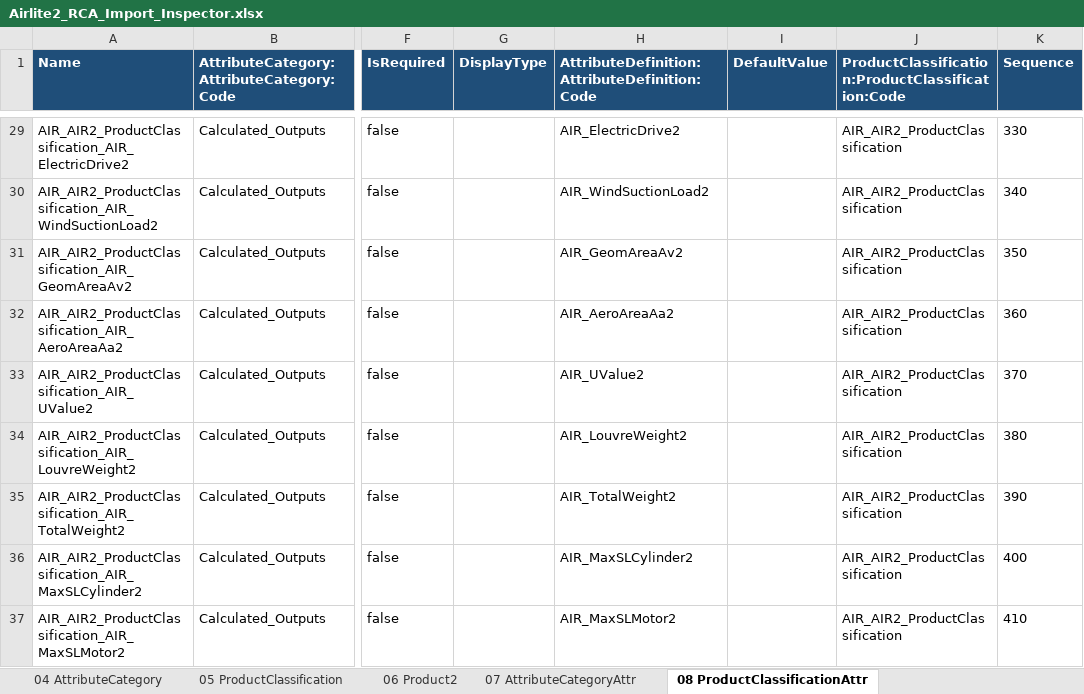
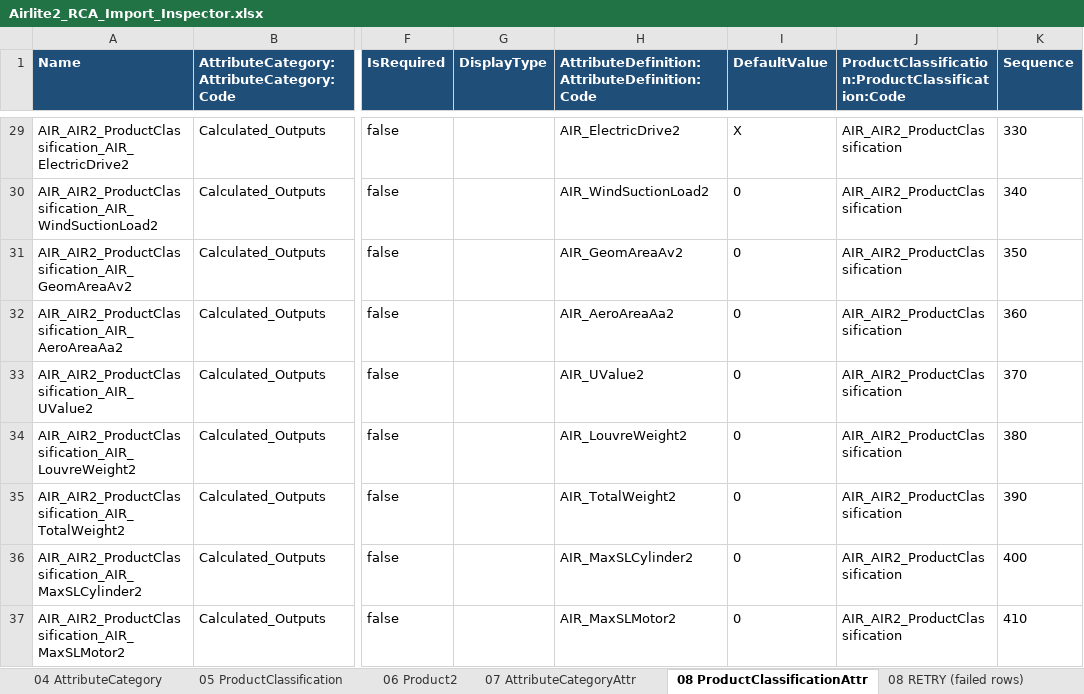
Before and after one commit to ConorLaveryKS/RCA, an Excel workbook: OneDrive_2026-09-29/Claude RCA Product/10-airlite2-product-template/Airlite2_RCA_Import_Inspector.xlsx, sheet 08 ProductClassificationAttr, drawn as a sheet; only a part is shown, gaps mark what is left out; values as stored, in another font and other column widths than the file's, no borders; the diff covers the shown part only; the diff names each change by its address in the sheet, - before the commit and + after, or states it on an @@ line.

```diff
--- a/OneDrive_2026-09-29/Claude RCA Product/10-airlite2-product-template/Airlite2_RCA_Import_Inspector.xlsx (sheet 08 ProductClassificationAttr)
+++ b/OneDrive_2026-09-29/Claude RCA Product/10-airlite2-product-template/Airlite2_RCA_Import_Inspector.xlsx (sheet 08 ProductClassificationAttr)
+sheet tab: 08 RETRY (failed rows)
-I29 (DefaultValue): (empty)
+I29 (DefaultValue): X
-I30:I37 (DefaultValue): (empty)
+I30:I37 (DefaultValue): 0
```
Also changed, not shown: 19 edited cells elsewhere in this sheet, sheet Import Steps, 2 other files.
